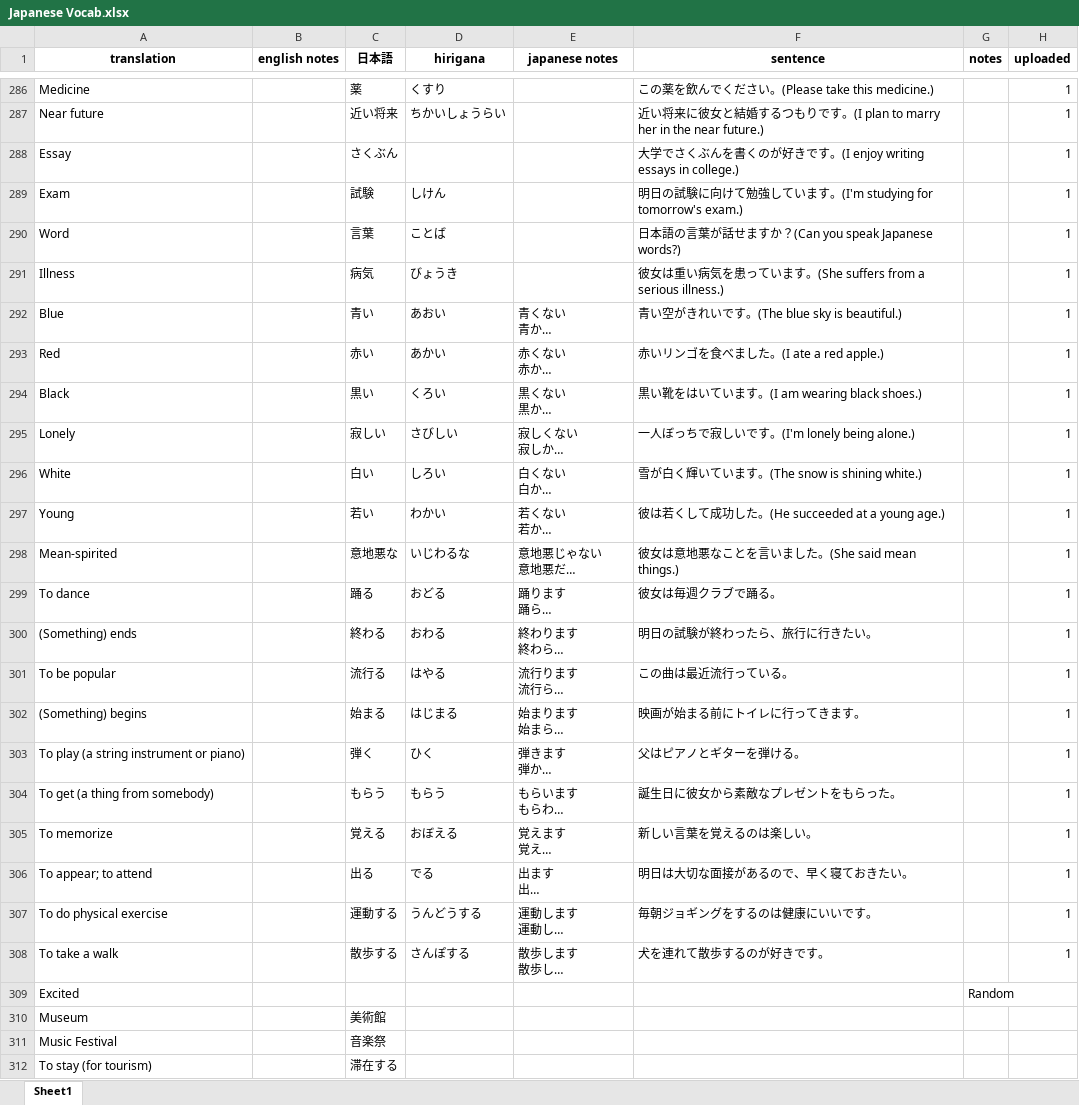
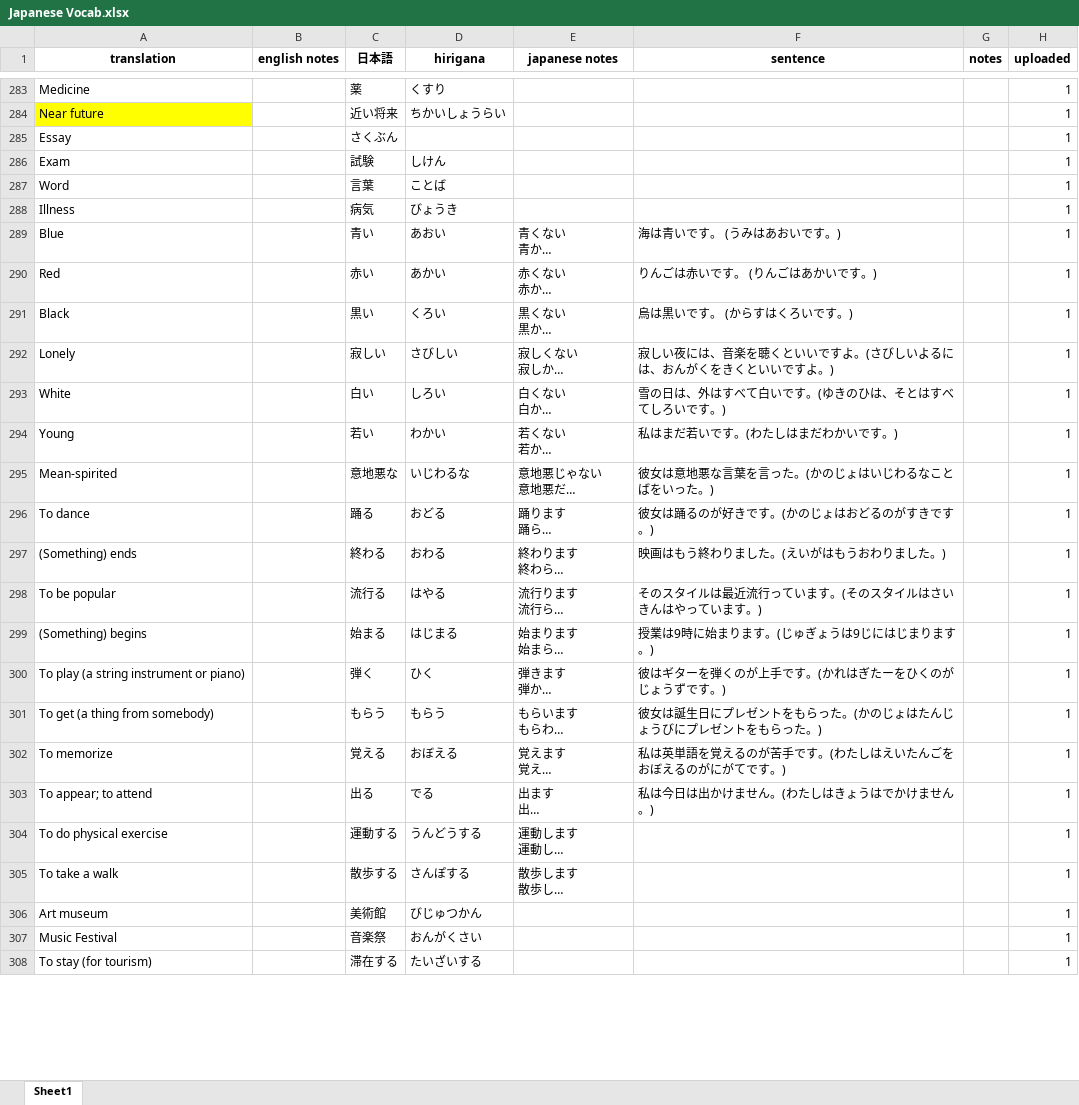
Before and after one commit to jokulamoko/anki-cards, an Excel workbook: data/Japanese Vocab.xlsx, sheet Sheet1, drawn as a sheet; only a part is shown, gaps mark what is left out; long unchanged cells end in …; values as stored, in another font and other column widths than the file's, no borders; removed rows and columns are numbered as before the commit, all else as after; the diff covers the shown part only; the diff names each change by its address in the sheet, - before the commit and + after, or states it on an @@ line.

```diff
--- a/data/Japanese Vocab.xlsx (sheet Sheet1)
+++ b/data/Japanese Vocab.xlsx (sheet Sheet1)
-F283 (sentence): この薬を飲んでください。(Please take this medicine.)
+F283 (sentence): (empty)
-A284 fill: none
+A284 fill: #FFFF00
-F284 (sentence): 近い将来に彼女と結婚するつもりです。(I plan to marry her in the near future.)
+F284 (sentence): (empty)
-F285 (sentence): 大学でさくぶんを書くのが好きです。(I enjoy writing essays in college.)
+F285 (sentence): (empty)
-F286 (sentence): 明日の試験に向けて勉強しています。(I'm studying for tomorrow's exam.)
+F286 (sentence): (empty)
-F287 (sentence): 日本語の言葉が話せますか？(Can you speak Japanese words?)
+F287 (sentence): (empty)
-F288 (sentence): 彼女は重い病気を患っています。(She suffers from a serious illness.)
+F288 (sentence): (empty)
-F289 (sentence): 青い空がきれいです。(The blue sky is beautiful.)
+F289 (sentence): 海は青いです。 (うみはあおいです。)
-F290 (sentence): 赤いリンゴを食べました。(I ate a red apple.)
+F290 (sentence): りんごは赤いです。 (りんごはあかいです。)
-F291 (sentence): 黒い靴をはいています。(I am wearing black shoes.)
+F291 (sentence): 烏は黒いです。 (からすはくろいです。)
-F292 (sentence): 一人ぼっちで寂しいです。(I'm lonely being alone.)
+F292 (sentence): 寂しい夜には、音楽を聴くといいですよ。(さびしいよるには、おんがくをきくといいですよ。)
-F293 (sentence): 雪が白く輝いています。(The snow is shining white.)
+F293 (sentence): 雪の日は、外はすべて白いです。(ゆきのひは、そとはすべてしろいです。)
-F294 (sentence): 彼は若くして成功した。(He succeeded at a young age.)
+F294 (sentence): 私はまだ若いです。(わたしはまだわかいです。)
-F295 (sentence): 彼女は意地悪なことを言いました。(She said mean things.)
+F295 (sentence): 彼女は意地悪な言葉を言った。(かのじょはいじわるなことばをいった。)
-F296 (sentence): 彼女は毎週クラブで踊る。
+F296 (sentence): 彼女は踊るのが好きです。(かのじょはおどるのがすきです。)
-F297 (sentence): 明日の試験が終わったら、旅行に行きたい。
+F297 (sentence): 映画はもう終わりました。(えいがはもうおわりました。)
-F298 (sentence): この曲は最近流行っている。
+F298 (sentence): そのスタイルは最近流行っています。(そのスタイルはさいきんはやっています。)
-F299 (sentence): 映画が始まる前にトイレに行ってきます。
+F299 (sentence): 授業は9時に始まります。(じゅぎょうは9じにはじまります。)
-F300 (sentence): 父はピアノとギターを弾ける。
+F300 (sentence): 彼はギターを弾くのが上手です。(かれはぎたーをひくのがじょうずです。)
-F301 (sentence): 誕生日に彼女から素敵なプレゼントをもらった。
+F301 (sentence): 彼女は誕生日にプレゼントをもらった。(かのじょはたんじょうびにプレゼントをもらった。)
-F302 (sentence): 新しい言葉を覚えるのは楽しい。
+F302 (sentence): 私は英単語を覚えるのが苦手です。(わたしはえいたんごをおぼえるのがにがてです。)
-F303 (sentence): 明日は大切な面接があるので、早く寝ておきたい。
+F303 (sentence): 私は今日は出かけません。(わたしはきょうはでかけません。)
-F304 (sentence): 毎朝ジョギングをするのは健康にいいです。
+F304 (sentence): (empty)
-F305 (sentence): 犬を連れて散歩するのが好きです。
+F305 (sentence): (empty)
-row 309: Excited |  |  |  |  |  | Random
-row 310: Museum |  | 美術館
+row 306: Art museum |  | 美術館 | びじゅつかん |  |  |  | 1
-D307 (hirigana): (empty)
+D307 (hirigana): おんがくさい
-H307:H308 (uploaded): (empty)
+H307:H308 (uploaded): 1
-D308 (hirigana): (empty)
+D308 (hirigana): たいざいする
```
Also changed, not shown: 3 added rows, 3 removed rows, 53 edited cells and cell formats elsewhere in this sheet, 6 other files.
